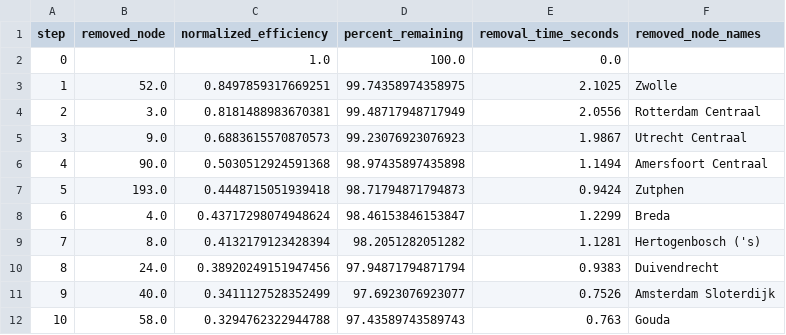
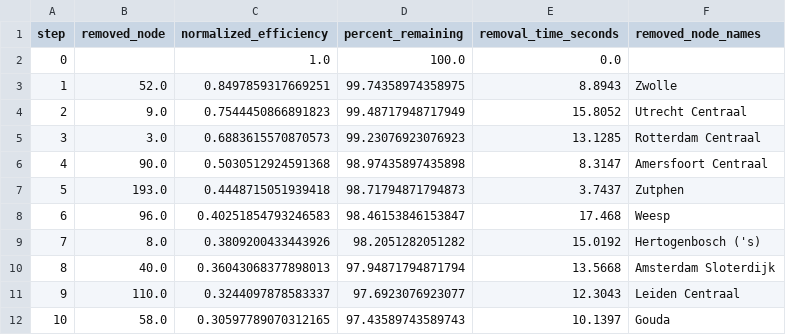
Before and after one commit to DT-Service-Consulting/railways_resilience, a CSV file: data/results/removal_runs_tophubs_node_NL/tophub_removal_nodes390.csv, drawn as a sheet.

```diff
--- a/data/results/removal_runs_tophubs_node_NL/tophub_removal_nodes390.csv
+++ b/data/results/removal_runs_tophubs_node_NL/tophub_removal_nodes390.csv
@@ -2,11 +2,11 @@ step,removed_node,normalized_efficiency,percent_remaining,removal_time_seconds,r
 0,,1.0,100.0,0.0,
-1,52.0,0.8497859317669251,99.74358974358975,2.1025,Zwolle
-2,3.0,0.8181488983670381,99.48717948717949,2.0556,Rotterdam Centraal
-3,9.0,0.6883615570870573,99.23076923076923,1.9867,Utrecht Centraal
-4,90.0,0.5030512924591368,98.97435897435898,1.1494,Amersfoort Centraal
-5,193.0,0.4448715051939418,98.71794871794873,0.9424,Zutphen
-6,4.0,0.43717298074948624,98.46153846153847,1.2299,Breda
-7,8.0,0.4132179123428394,98.2051282051282,1.1281,Hertogenbosch ('s)
-8,24.0,0.38920249151947456,97.94871794871794,0.9383,Duivendrecht
-9,40.0,0.3411127528352499,97.6923076923077,0.7526,Amsterdam Sloterdijk
-10,58.0,0.3294762322944788,97.43589743589743,0.763,Gouda
+1,52.0,0.8497859317669251,99.74358974358975,8.8943,Zwolle
+2,9.0,0.7544450866891823,99.48717948717949,15.8052,Utrecht Centraal
+3,3.0,0.6883615570870573,99.23076923076923,13.1285,Rotterdam Centraal
+4,90.0,0.5030512924591368,98.97435897435898,8.3147,Amersfoort Centraal
+5,193.0,0.4448715051939418,98.71794871794873,3.7437,Zutphen
+6,96.0,0.40251854793246583,98.46153846153847,17.468,Weesp
+7,8.0,0.3809200433443926,98.2051282051282,15.0192,Hertogenbosch ('s)
+8,40.0,0.36043068377898013,97.94871794871794,13.5668,Amsterdam Sloterdijk
+9,110.0,0.3244097878583337,97.6923076923077,12.3043,Leiden Centraal
+10,58.0,0.30597789070312165,97.43589743589743,10.1397,Gouda
```
Also changed, not shown: data/results/removal_runs_tophubs_node_BE/tophub_removal_nodes558.csv, 11 other files.
